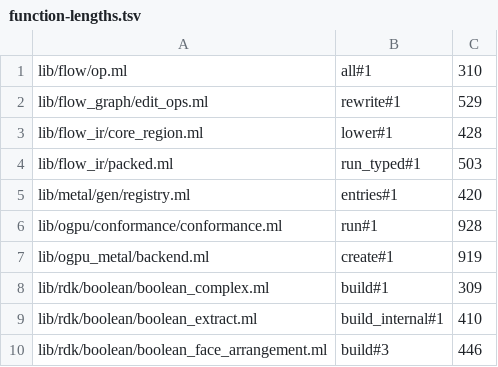
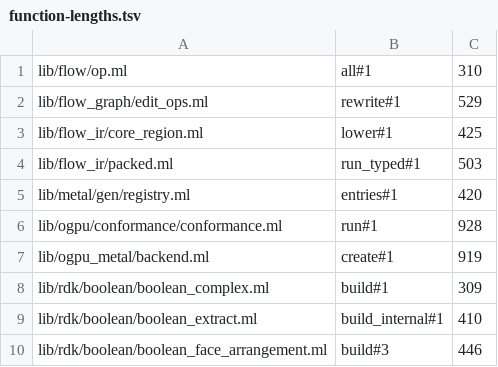
Before and after one commit to olegpustovit/rays, a TSV file: tools/codemod/function-lengths.tsv, drawn as a sheet; only a part is shown.

Commit message:
P3.S8/FL17: kernels read state; Core programs are plain data
- Packed no longer refuses state-dependent kernels (E_PACKED_STATE): a captured
  state value is a uniform resolved per force with the caller's state, so an
  image/map reading a (state ...) compiles and qualifies for the device.
- Core lowering takes a state-reading capture as an argument after the state's own
  statements (value graphs as drawings already did); Core regions never read state
  themselves. A value-graph map over a scalar state at 1M goes 406 -> 17 ms/frame.
- Core_lower lowers a capture inside a host Source to Host_source arguments; the
  program but for its regions marshals without closures (checked over the lowering,
  draw and workspace corpora). core.mli/core.md state the contract.
- Packed scope shares a capture across walker kernel requests (ids differ per
  request): the min/max/map case runs its map once again.
- RAYS_SLOW test_packed: register-limit cases follow the 16384 limit; its stale
  snapshot is regenerated. flow_survey's clock is a state the kernels read.

```diff
--- a/tools/codemod/function-lengths.tsv
+++ b/tools/codemod/function-lengths.tsv
@@ -2,3 +2,3 @@ lib/flow/op.ml	all#1	310
 lib/flow_graph/edit_ops.ml	rewrite#1	529
-lib/flow_ir/core_region.ml	lower#1	428
+lib/flow_ir/core_region.ml	lower#1	425
 lib/flow_ir/packed.ml	run_typed#1	503
```
Also changed, not shown: 16 other files.
